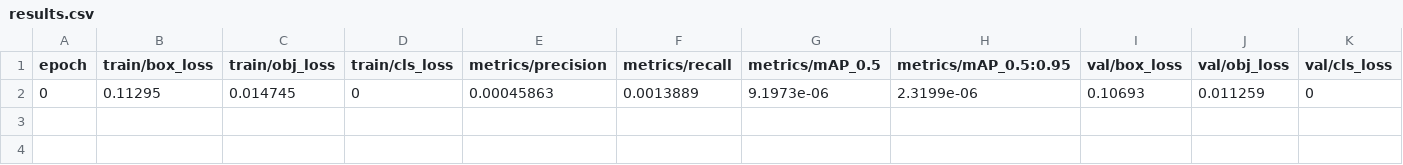
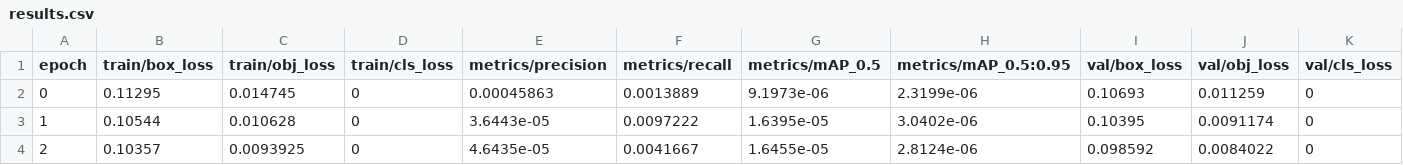
Before and after one commit to julienbienvenu/MassaIA, a CSV file: Code/Yolo/runs/train/exp3/results.csv, drawn as a sheet; only a part is shown; rows hold the shown columns only; the diff names each change by its address in the sheet, - before the commit and + after, or states it on an @@ line.

Commit message:
Yolo

```diff
--- a/Code/Yolo/runs/train/exp3/results.csv
+++ b/Code/Yolo/runs/train/exp3/results.csv
+row 3: 1 | 0.10544 | 0.010628 | 0 | 3.6443e-05 | 0.0097222 | 1.6395e-05 | 3.0402e-06 | 0.10395 | 0.0091174 | 0
+row 4: 2 | 0.10357 | 0.0093925 | 0 | 4.6435e-05 | 0.0041667 | 1.6455e-05 | 2.8124e-06 | 0.098592 | 0.0084022 | 0
```
Also changed, not shown: 16 other files.
